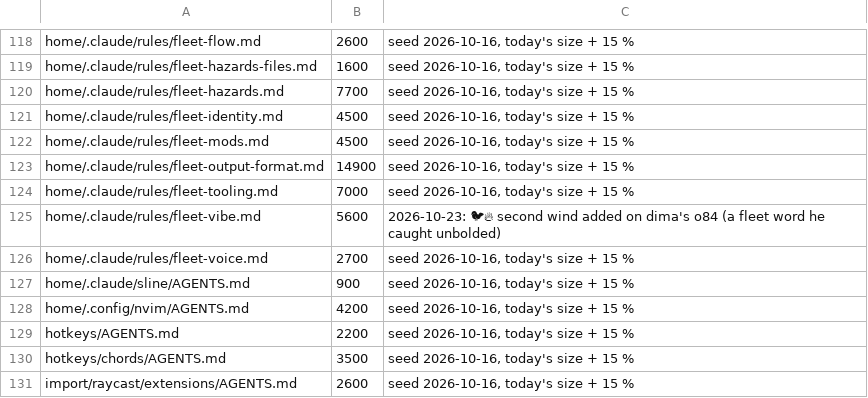
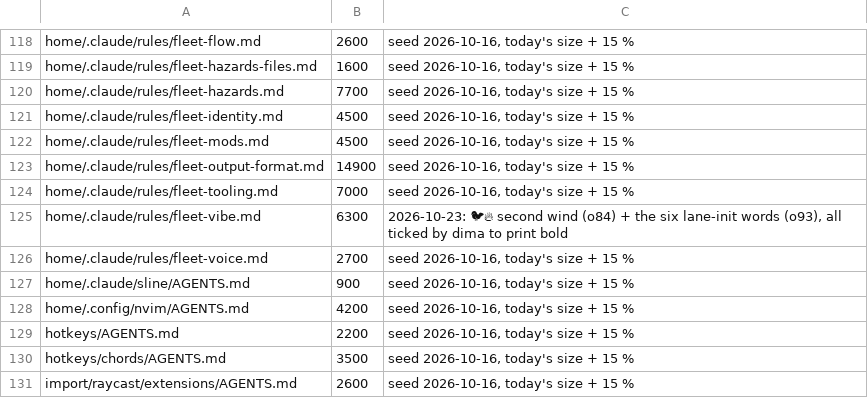
Before and after one commit to dvakatsiienko/frame, a TSV file: recipes/nurture-memory/scripts/memory-budgets.tsv, drawn as a sheet; only a part is shown, gaps mark what is left out.

Commit message:
📜 fleet-vibe: the lane-init words — chunk, signed, dispatch, sealed, greenlight, spec
- dima's o93 tick (PK-263): every one prints bold from now; the contract itself moves to craft-fleet-flow at the build

Agent: cclio · Claude Opus 5.5

```diff
--- a/recipes/nurture-memory/scripts/memory-budgets.tsv
+++ b/recipes/nurture-memory/scripts/memory-budgets.tsv
@@ -124,3 +124,3 @@ home/.claude/rules/fleet-output-format.md	14900	seed 2026-10-16, today's size +
 home/.claude/rules/fleet-tooling.md	7000	seed 2026-10-16, today's size + 15 %
-home/.claude/rules/fleet-vibe.md	5600	2026-10-23: 🐦‍🔥 second wind added on dima's o84 (a fleet word he caught unbolded)
+home/.claude/rules/fleet-vibe.md	6300	2026-10-23: 🐦‍🔥 second wind (o84) + the six lane-init words (o93), all ticked by dima to print bold
 home/.claude/rules/fleet-voice.md	2700	seed 2026-10-16, today's size + 15 %
```
Also changed, not shown: 1 other file.
